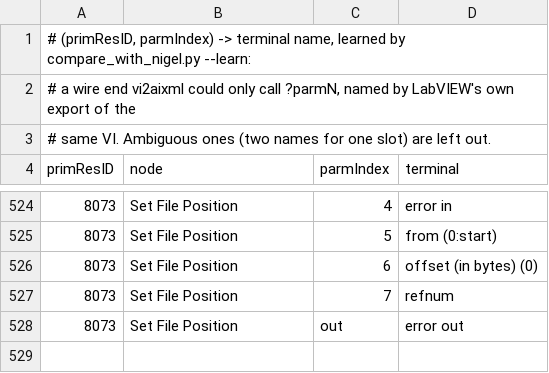
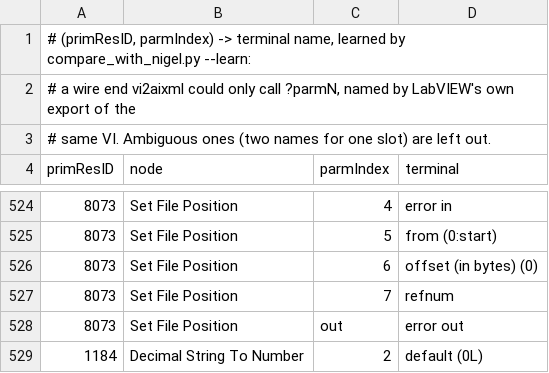
Before and after one commit to Zuehlke/labview-mcp, a TSV file: scripts/aixml-pylabview/terminal-names-learned.tsv, drawn as a sheet; only a part is shown, gaps mark what is left out; the diff names each change by its address in the sheet, - before the commit and + after, or states it on an @@ line.

```diff
--- a/scripts/aixml-pylabview/terminal-names-learned.tsv
+++ b/scripts/aixml-pylabview/terminal-names-learned.tsv
+row 529: 1184 | Decimal String To Number | 2 | default (0L)
```
Also changed, not shown: 4 other files.
